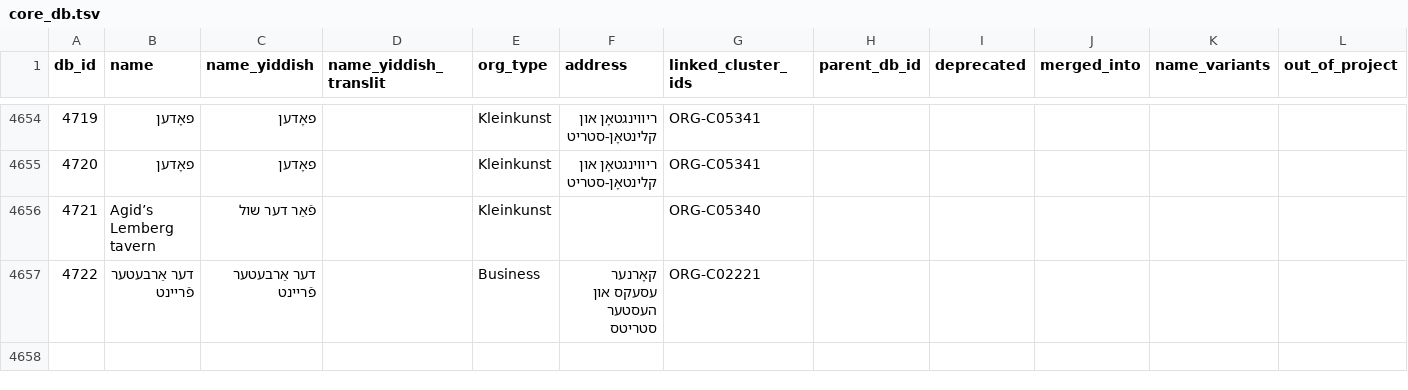
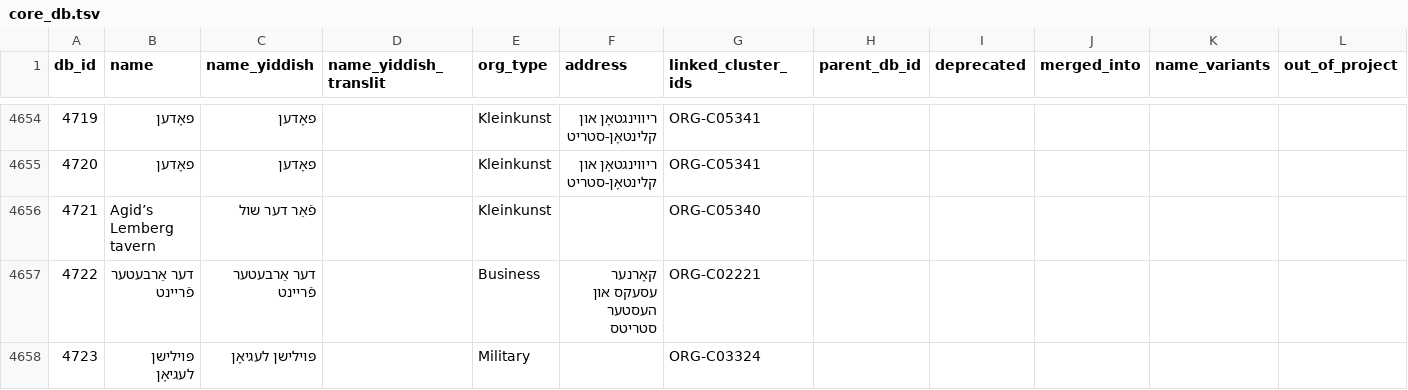
Before and after one commit to sinairusinek/Dybbuk, a TSV file: Zylbercweig/organizations/core_db.tsv, drawn as a sheet; only a part is shown, gaps mark what is left out; the diff names each change by its address in the sheet, - before the commit and + after, or states it on an @@ line.

Commit message:
chore: save core DB

```diff
--- a/Zylbercweig/organizations/core_db.tsv
+++ b/Zylbercweig/organizations/core_db.tsv
+row 4658: 4723 | פּוילישן לעגיאָן | פּוילישן לעגיאָן |  | Military |  | ORG-C03324
```
